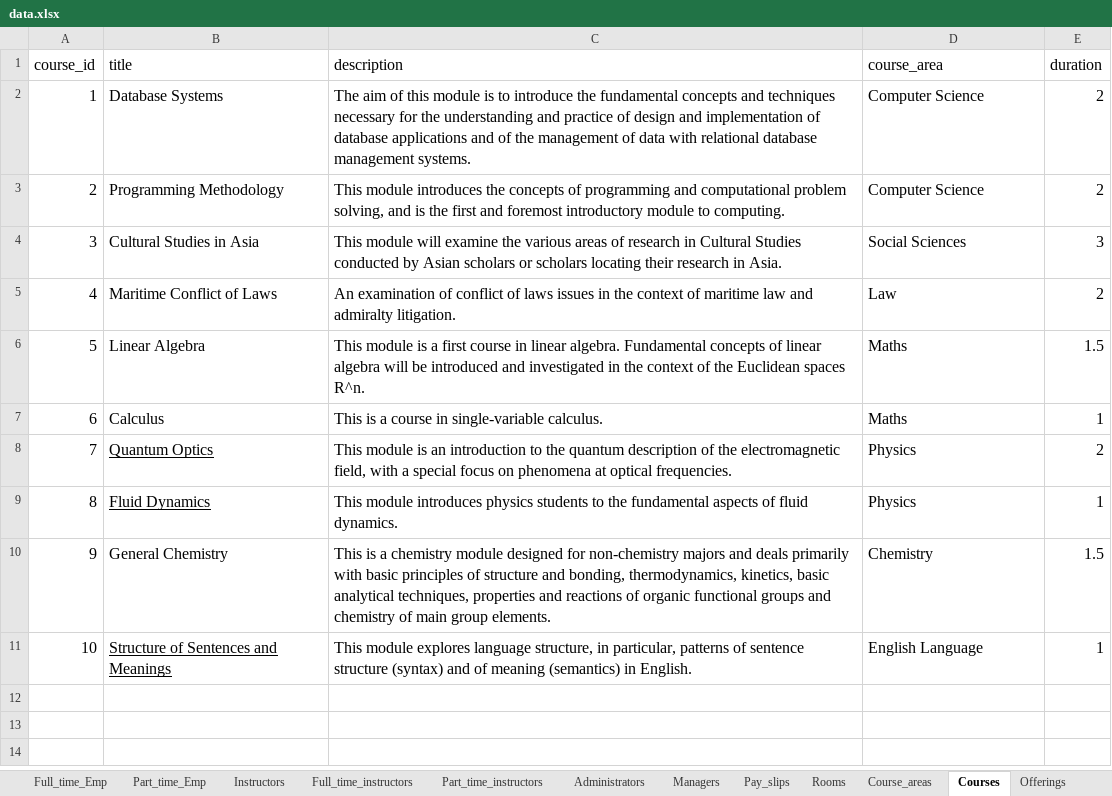
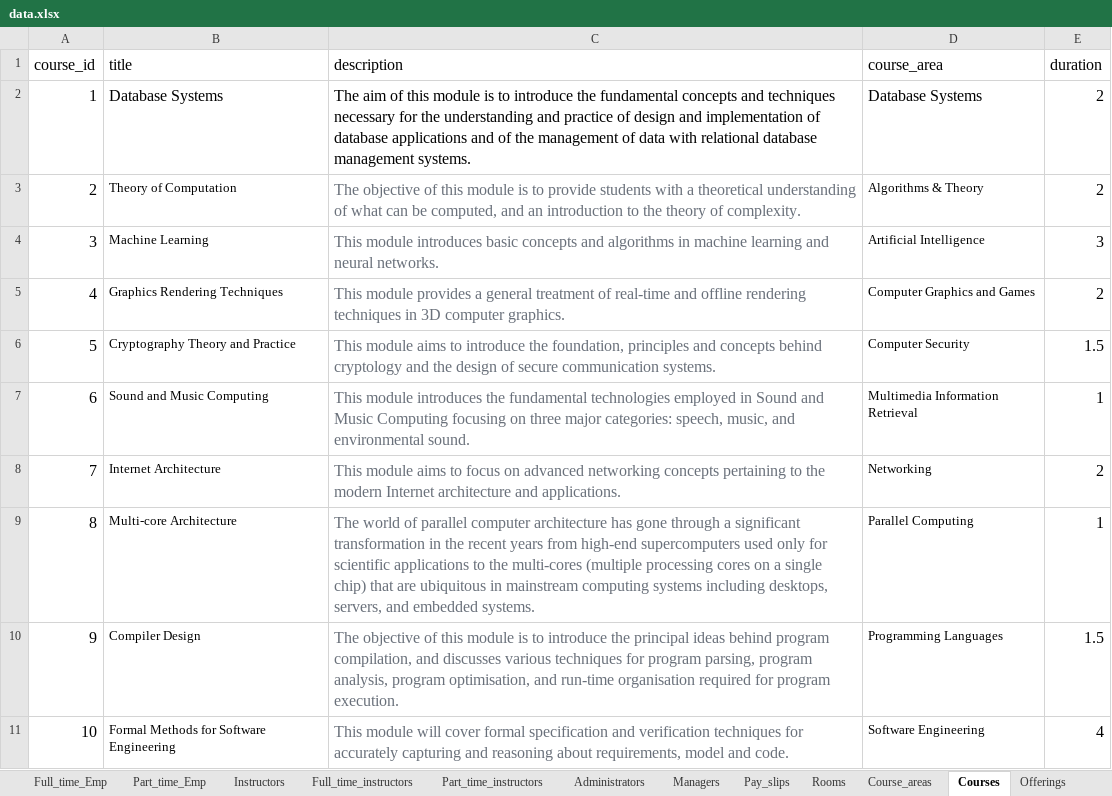
Before and after one commit to anqichen9856/cs2102-course-management-app, an Excel workbook: data.xlsx, sheet Courses, drawn as a sheet; values as stored, in another font and other column widths than the file's, no borders; the diff names each change by its address in the sheet, - before the commit and + after, or states it on an @@ line.

```diff
--- a/data.xlsx (sheet Courses)
+++ b/data.xlsx (sheet Courses)
-D2 (course_area): Computer Science
+D2 (course_area): Database Systems
-B3 (title): Programming Methodology
+B3 (title): Theory of Computation
@@ B3:B11 text size: smaller @@
-C3 (description): This module introduces the concepts of programming and computational problem solving, and is the first and foremost introductory module to computing.
+C3 (description): The objective of this module is to provide students with a theoretical understanding of what can be computed, and an introduction to the theory of complexity.
-C3:C11 text colour: black
+C3:C11 text colour: #69707A
-D3 (course_area): Computer Science
+D3 (course_area): Algorithms & Theory
@@ D3:D11 text size: smaller @@
-B4 (title): Cultural Studies in Asia
+B4 (title): Machine Learning
-C4 (description): This module will examine the various areas of research in Cultural Studies conducted by Asian scholars or scholars locating their research in Asia.
+C4 (description): This module introduces basic concepts and algorithms in machine learning and neural networks.
-D4 (course_area): Social Sciences
+D4 (course_area): Artificial Intelligence
-B5 (title): Maritime Conflict of Laws
+B5 (title): Graphics Rendering Techniques
-C5 (description): An examination of conflict of laws issues in the context of maritime law and admiralty litigation.
+C5 (description): This module provides a general treatment of real-time and offline rendering techniques in 3D computer graphics.
-D5 (course_area): Law
+D5 (course_area): Computer Graphics and Games
-B6 (title): Linear Algebra
+B6 (title): Cryptography Theory and Practice
-C6 (description): This module is a first course in linear algebra. Fundamental concepts of linear algebra will be introduced and investigated in the context of the Euclidean spaces R^n.
+C6 (description): This module aims to introduce the foundation, principles and concepts behind cryptology and the design of secure communication systems.
-D6 (course_area): Maths
+D6 (course_area): Computer Security
-B7 (title): Calculus
+B7 (title): Sound and Music Computing
-C7 (description): This is a course in single-variable calculus.
+C7 (description): This module introduces the fundamental technologies employed in Sound and Music Computing focusing on three major categories: speech, music, and environmental sound.
-D7 (course_area): Maths
+D7 (course_area): Multimedia Information Retrieval
-B8 (title): Quantum Optics
+B8 (title): Internet Architecture
-B8:B9 underline: on
+B8:B9 underline: off
-C8 (description): This module is an introduction to the quantum description of the electromagnetic field, with a special focus on phenomena at optical frequencies.
+C8 (description): This module aims to focus on advanced networking concepts pertaining to the modern Internet architecture and applications.
-D8 (course_area): Physics
+D8 (course_area): Networking
-B9 (title): Fluid Dynamics
+B9 (title): Multi-core Architecture
-C9 (description): This module introduces physics students to the fundamental aspects of fluid dynamics.
+C9 (description): The world of parallel computer architecture has gone through a significant transformation in the recent years from high-end supercomputers used only for scientific applications to the multi-cores (multiple processing cores on a single chip) that are ubiquitous in mainstream computing systems including desktops, servers, and embedded systems.
-D9 (course_area): Physics
+D9 (course_area): Parallel Computing
-B10 (title): General Chemistry
+B10 (title): Compiler Design
-C10 (description): This is a chemistry module designed for non-chemistry majors and deals primarily with basic principles of structure and bonding, thermodynamics, kinetics, basic analytical techniques, properties and reactions of organic functional groups and chemistry of main group elements.
+C10 (description): The objective of this module is to introduce the principal ideas behind program compilation, and discusses various techniques for program parsing, program analysis, program optimisation, and run-time organisation required for program execution.
-D10 (course_area): Chemistry
+D10 (course_area): Programming Languages
-B11 (title): Structure of Sentences and Meanings
+B11 (title): Formal Methods for Software Engineering
-B11 underline: on
+B11 underline: off
-C11 (description): This module explores language structure, in particular, patterns of sentence structure (syntax) and of meaning (semantics) in English.
+C11 (description): This module will cover formal specification and verification techniques for accurately capturing and reasoning about requirements, model and code.
-D11 (course_area): English Language
+D11 (course_area): Software Engineering
-E11 (duration): 1
+E11 (duration): 4
```
Also changed, not shown: sheet Customers, sheet Sessions, sheet Credit_cards, sheet Owns, sheet Employees, sheet Rooms, 14 more sheets, other sheet tabs, 2 other files.
